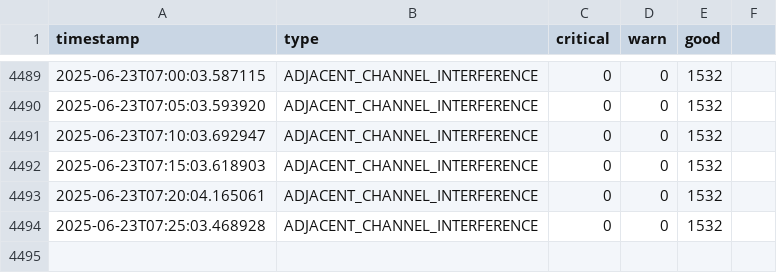
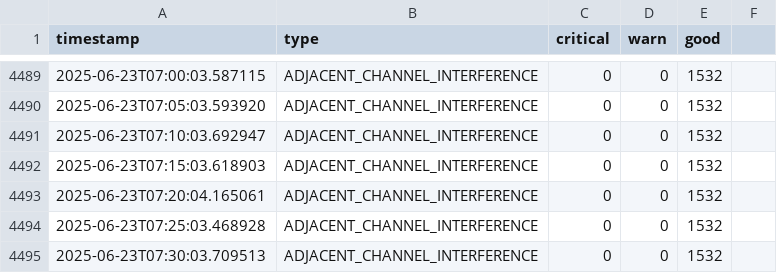
Before and after one commit to lesferrell/Reports, a CSV file: adjacent_ch_interf_kpis.csv, drawn as a sheet; only a part is shown, gaps mark what is left out.

```diff
--- a/adjacent_ch_interf_kpis.csv
+++ b/adjacent_ch_interf_kpis.csv
@@ -4494 +4494,2 @@ timestamp,type,critical,warn,good
 2025-06-23T07:25:03.468928,ADJACENT_CHANNEL_INTERFERENCE,0,0,1532
+2025-06-23T07:30:03.709513,ADJACENT_CHANNEL_INTERFERENCE,0,0,1532
```
Also changed, not shown: co_channel_kpis.csv, coverage_kpis.csv, 4 other files.
